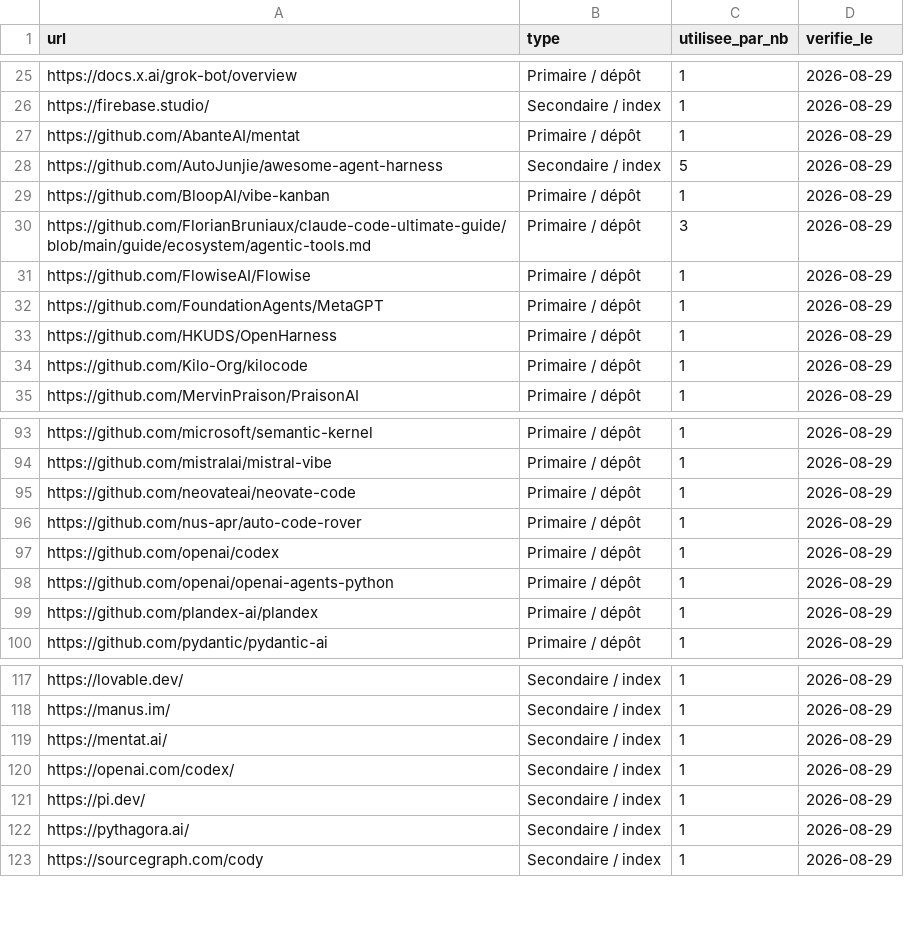
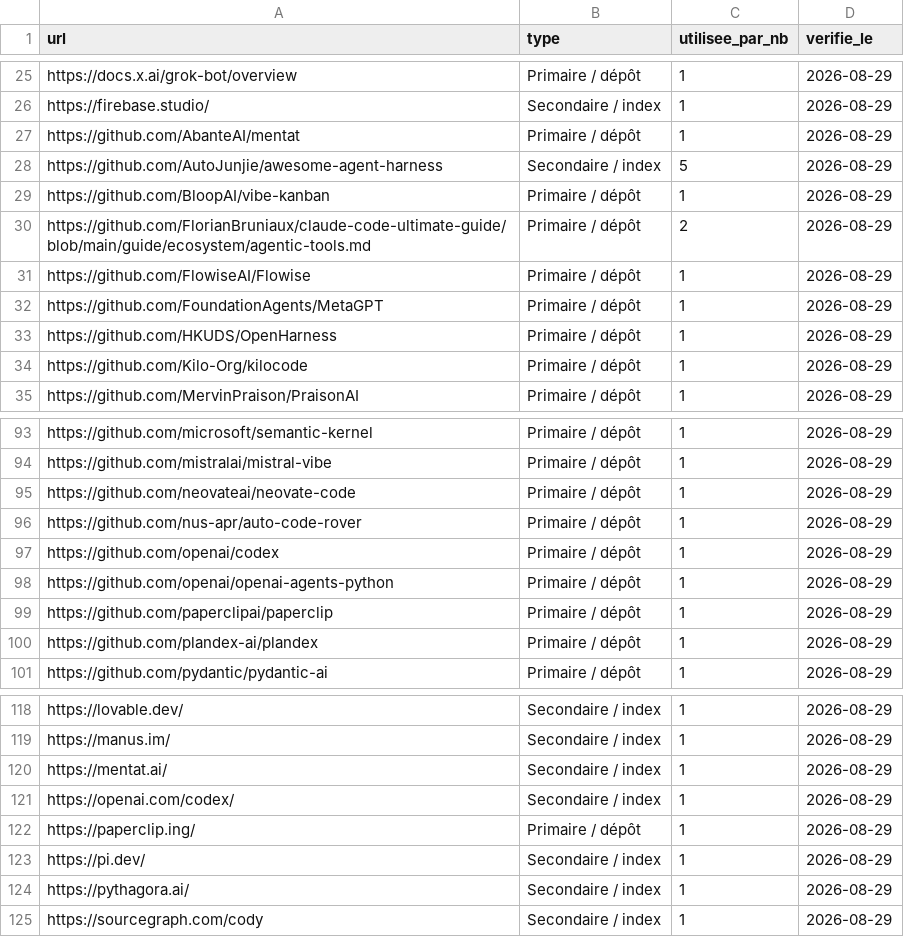
Before and after one commit to stefw/ai-harness-inventory, a CSV file: sources.csv, drawn as a sheet; only a part is shown, gaps mark what is left out.

Commit message:
Correct the Paperclip entry with the official MIT repo.

```diff
--- a/sources.csv
+++ b/sources.csv
@@ -29,3 +29,3 @@ https://github.com/AutoJunjie/awesome-agent-harness,Secondaire / index,5,2026-08
 https://github.com/BloopAI/vibe-kanban,Primaire / dépôt,1,2026-08-29
-https://github.com/FlorianBruniaux/claude-code-ultimate-guide/blob/main/guide/ecosystem/agentic-tools.md,Primaire / dépôt,3,2026-08-29
+https://github.com/FlorianBruniaux/claude-code-ultimate-guide/blob/main/guide/ecosystem/agentic-tools.md,Primaire / dépôt,2,2026-08-29
 https://github.com/FlowiseAI/Flowise,Primaire / dépôt,1,2026-08-29
@@ -98,2 +98,3 @@ https://github.com/openai/codex,Primaire / dépôt,1,2026-08-29
 https://github.com/openai/openai-agents-python,Primaire / dépôt,1,2026-08-29
+https://github.com/paperclipai/paperclip,Primaire / dépôt,1,2026-08-29
 https://github.com/plandex-ai/plandex,Primaire / dépôt,1,2026-08-29
@@ -120,2 +121,3 @@ https://mentat.ai/,Secondaire / index,1,2026-08-29
 https://openai.com/codex/,Secondaire / index,1,2026-08-29
+https://paperclip.ing/,Primaire / dépôt,1,2026-08-29
 https://pi.dev/,Secondaire / index,1,2026-08-29
```
Also changed, not shown: inventaire.csv.
